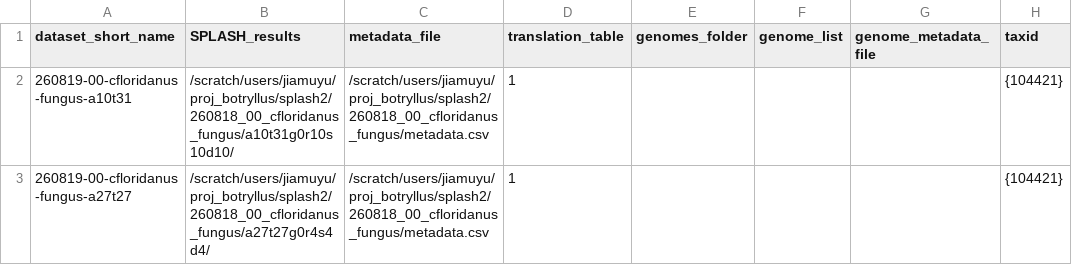
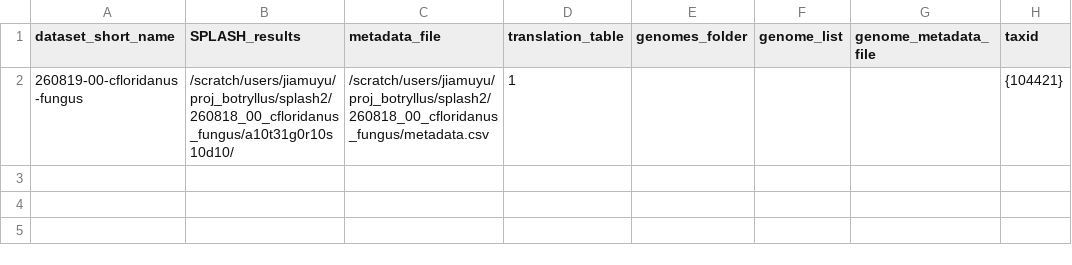
Before and after one commit to chstellar/flash26, a CSV file: 260819_00_cfloridanus_fungus.csv, drawn as a sheet.

```diff
--- a/260819_00_cfloridanus_fungus.csv
+++ b/260819_00_cfloridanus_fungus.csv
@@ -1,3 +1,2 @@
 dataset_short_name,SPLASH_results,metadata_file,translation_table,genomes_folder,genome_list,genome_metadata_file,taxid
-260819-00-cfloridanus-fungus-a10t31,/scratch/users/jiamuyu/proj_botryllus/splash2/260818_00_cfloridanus_fungus/a10t31g0r10s10d10/,/scratch/users/jiamuyu/proj_botryllus/splash2/260818_00_cfloridanus_fungus/metadata.csv,1,,,,{104421}
-260819-00-cfloridanus-fungus-a27t27,/scratch/users/jiamuyu/proj_botryllus/splash2/260818_00_cfloridanus_fungus/a27t27g0r4s4d4/,/scratch/users/jiamuyu/proj_botryllus/splash2/260818_00_cfloridanus_fungus/metadata.csv,1,,,,{104421}
+260819-00-cfloridanus-fungus,/scratch/users/jiamuyu/proj_botryllus/splash2/260818_00_cfloridanus_fungus/a10t31g0r10s10d10/,/scratch/users/jiamuyu/proj_botryllus/splash2/260818_00_cfloridanus_fungus/metadata.csv,1,,,,{104421}
```
Also changed, not shown: 3 other files.
